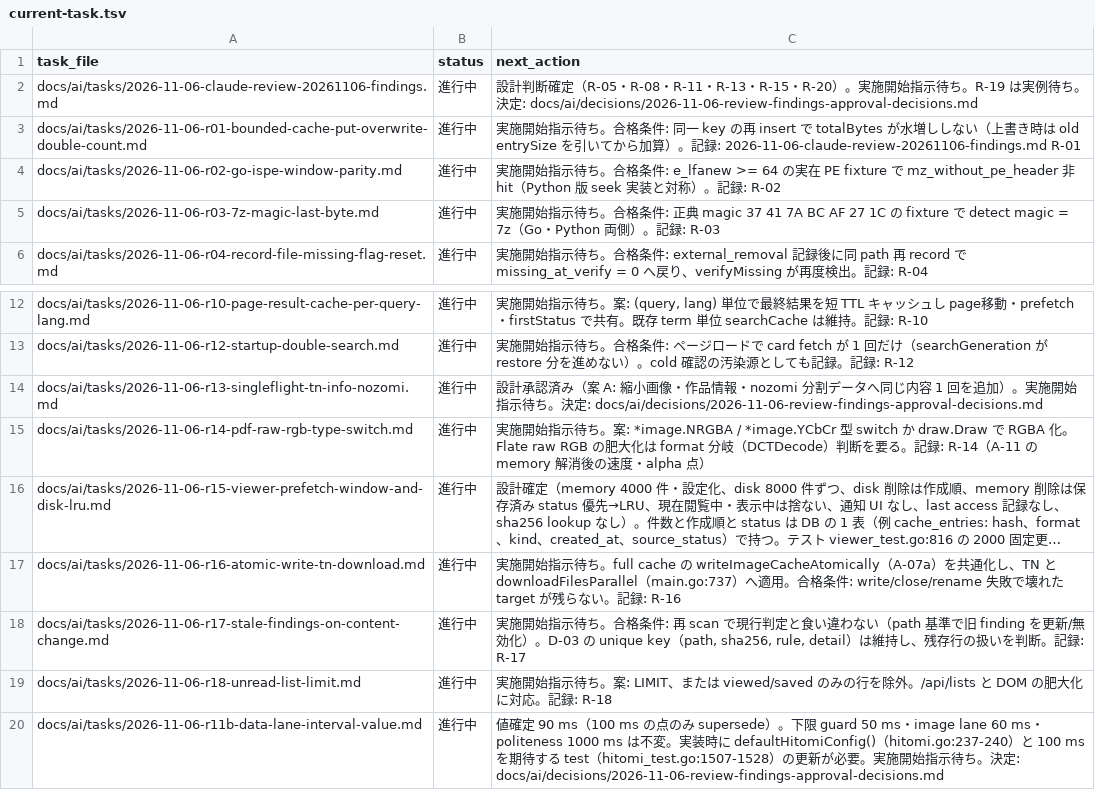
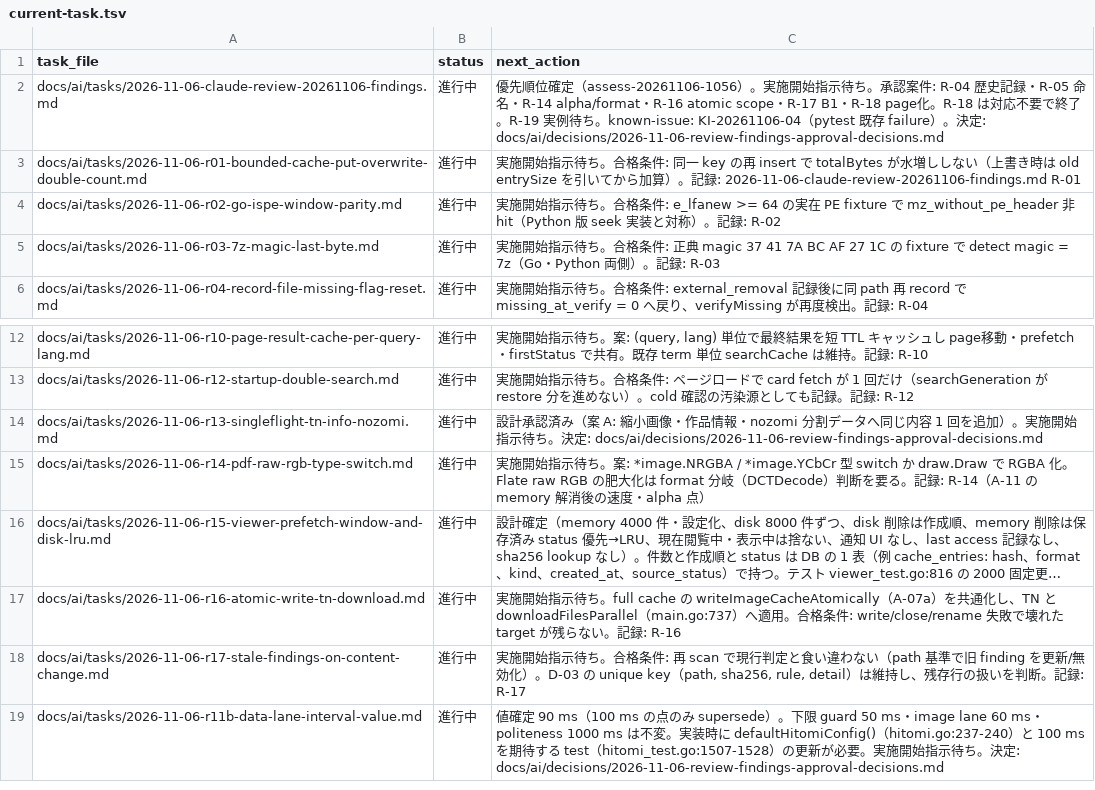
Before and after one commit to BWDSF3104/hitomi-hub, a TSV file: docs/ai/current-task.tsv, drawn as a sheet; only a part is shown, gaps mark what is left out; long unchanged cells end in ….

Commit message:
docs: assess-20261106-1056 の項目別調査結果と優先順位を記録（R-18 対応不要で終了）

```diff
--- a/docs/ai/current-task.tsv
+++ b/docs/ai/current-task.tsv
@@ -1,3 +1,3 @@
 task_file	status	next_action
-docs/ai/tasks/2026-11-06-claude-review-20261106-findings.md	進行中	設計判断確定（R-05・R-08・R-11・R-13・R-15・R-20）。実施開始指示待ち。R-19 は実例待ち。決定: docs/ai/decisions/2026-11-06-review-findings-approval-decisions.md
+docs/ai/tasks/2026-11-06-claude-review-20261106-findings.md	進行中	優先順位確定（assess-20261106-1056）。実施開始指示待ち。承認案件: R-04 歴史記録・R-05 命名・R-14 alpha/format・R-16 atomic scope・R-17 B1・R-18 page化。R-18 は対応不要で終了。R-19 実例待ち。known-issue: KI-20261106-04（pytest 既存 failure）。決定: docs/ai/decisions/2026-11-06-review-findings-approval-decisions.md
 docs/ai/tasks/2026-11-06-r01-bounded-cache-put-overwrite-double-count.md	進行中	実施開始指示待ち。合格条件: 同一 key の再 insert で totalBytes が水増ししない（上書き時は old entrySize を引いてから加算）。記録: 2026-11-06-claude-review-20261106-findings.md R-01
@@ -18,3 +18,2 @@ docs/ai/tasks/2026-11-06-r16-atomic-write-tn-download.md	進行中	実施開始
 docs/ai/tasks/2026-11-06-r17-stale-findings-on-content-change.md	進行中	実施開始指示待ち。合格条件: 再 scan で現行判定と食い違わない（path 基準で旧 finding を更新/無効化）。D-03 の unique key（path, sha256, rule, detail）は維持し、残存行の扱いを判断。記録: R-17
-docs/ai/tasks/2026-11-06-r18-unread-list-limit.md	進行中	実施開始指示待ち。案: LIMIT、または viewed/saved のみの行を除外。/api/lists と DOM の肥大化に対応。記録: R-18
 docs/ai/tasks/2026-11-06-r11b-data-lane-interval-value.md	進行中	値確定 90 ms（100 ms の点のみ supersede）。下限 guard 50 ms・image lane 60 ms・politeness 1000 ms は不変。実装時に defaultHitomiConfig()（hitomi.go:237-240）と 100 ms を期待する test（hitomi_test.go:1507-1528）の更新が必要。実施開始指示待ち。決定: docs/ai/decisions/2026-11-06-review-findings-approval-decisions.md
```
Also changed, not shown: 20 other files.
